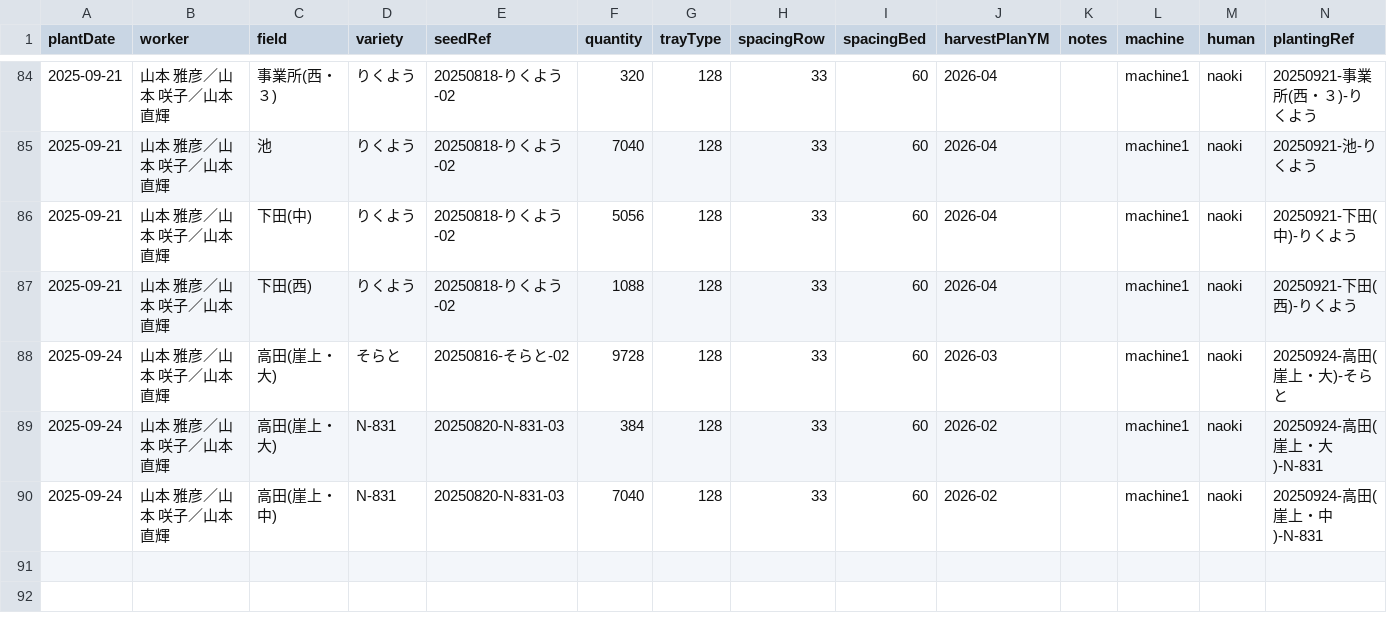
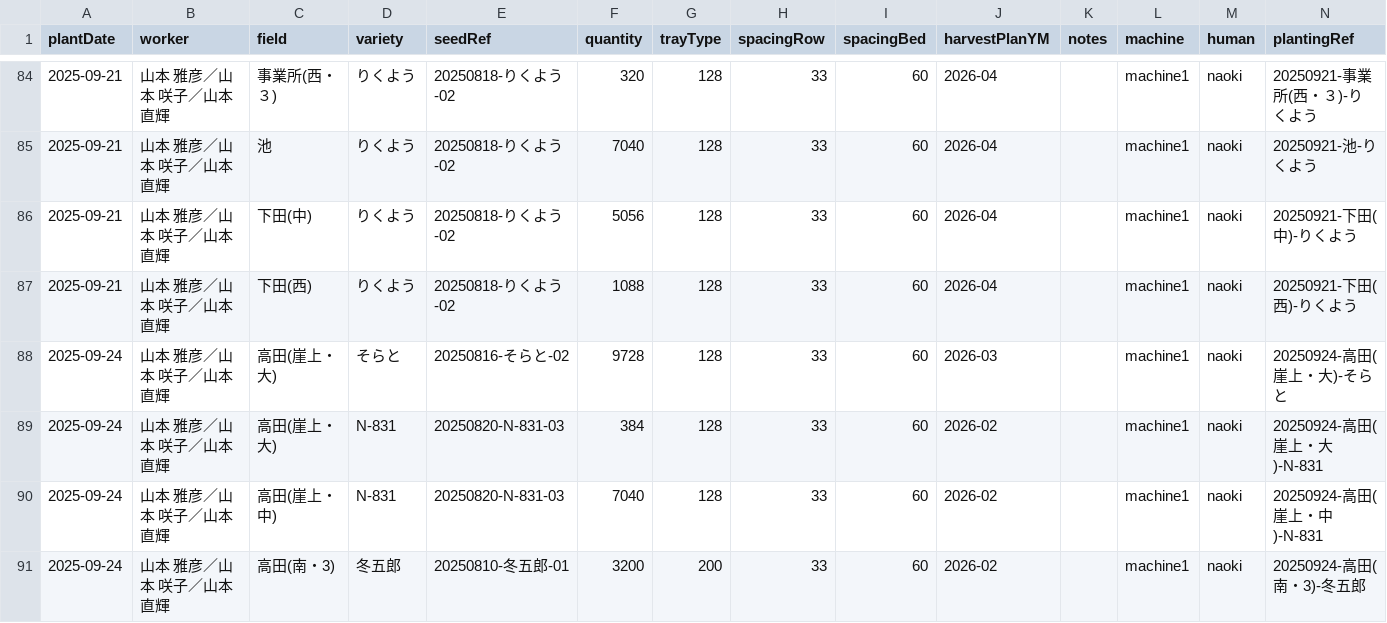
Before and after one commit to yamamoto-to-farm/yamamoto-farm-log, a CSV file: logs/planting/all.csv, drawn as a sheet; only a part is shown, gaps mark what is left out.

```diff
--- a/logs/planting/all.csv
+++ b/logs/planting/all.csv
@@ -90 +90,2 @@ plantDate,worker,field,variety,seedRef,quantity,trayType,spacingRow,spacingBed,h
 2025-09-24,山本 雅彦／山本 咲子／山本 直輝,高田(崖上・中),N-831,20250820-N-831-03,7040,128,33,60,2026-02,,machine1,naoki,20250924-高田(崖上・中)-N-831
+2025-09-24,山本 雅彦／山本 咲子／山本 直輝,高田(南・3),冬五郎,20250810-冬五郎-01,3200,200,33,60,2026-02,,machine1,naoki,20250924-高田(南・3)-冬五郎
```
Also changed, not shown: 1 other file.
